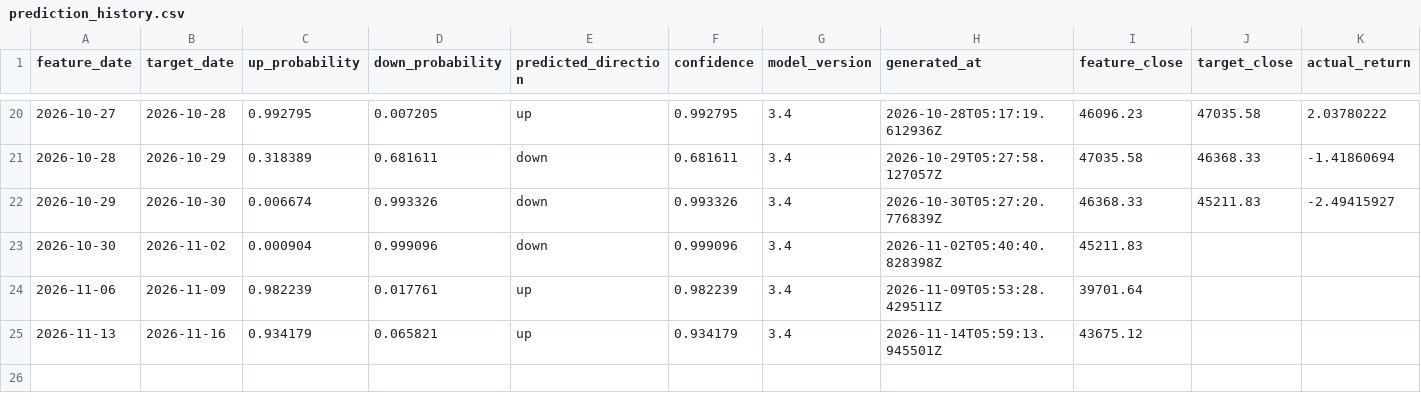
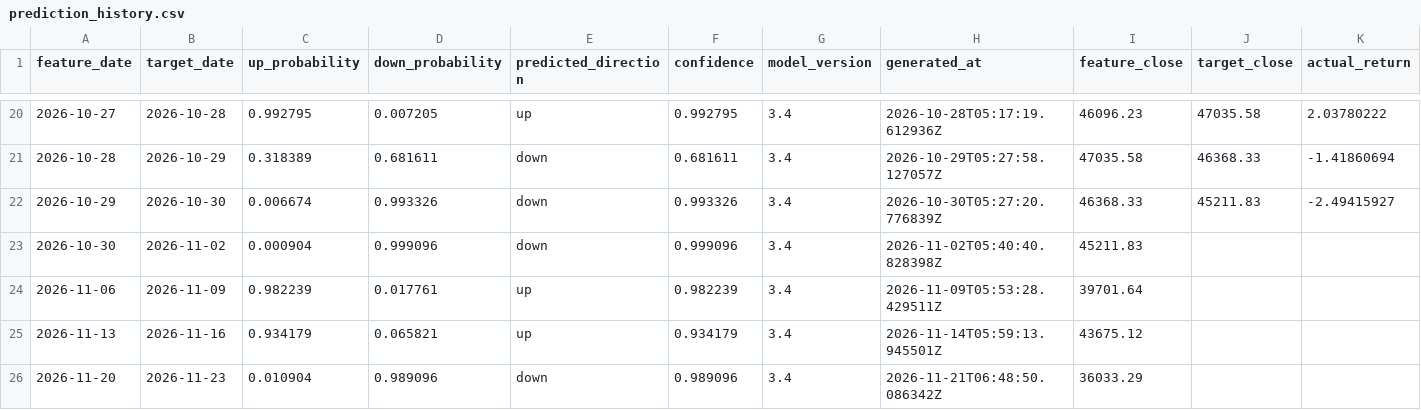
Before and after one commit to Skyripples/taiwan_stock_analysis_platform, a CSV file: data/history/prediction_history.csv, drawn as a sheet; only a part is shown, gaps mark what is left out; rows hold the shown columns only; the diff names each change by its address in the sheet, - before the commit and + after, or states it on an @@ line.

```diff
--- a/data/history/prediction_history.csv
+++ b/data/history/prediction_history.csv
+row 26: 2026-11-20 | 2026-11-23 | 0.010904 | 0.989096 | down | 0.989096 | 3.4 | 2026-11-21T06:48:50.086342Z | 36033.29
```
Also changed, not shown: data/history/market_daily.csv, data/history/rule_forecast_history.csv, 37 other files.
